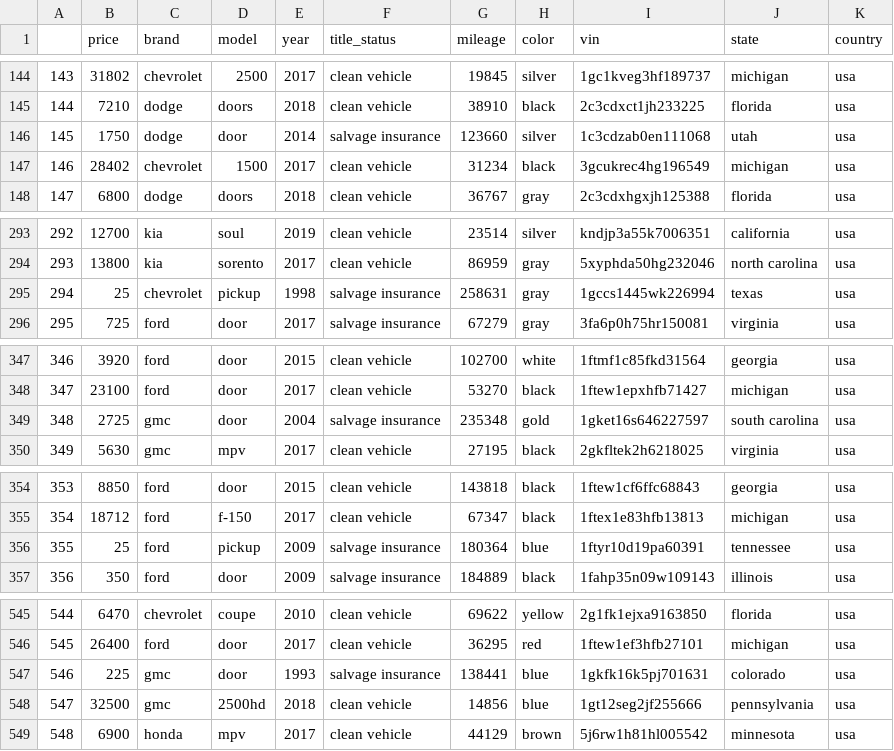
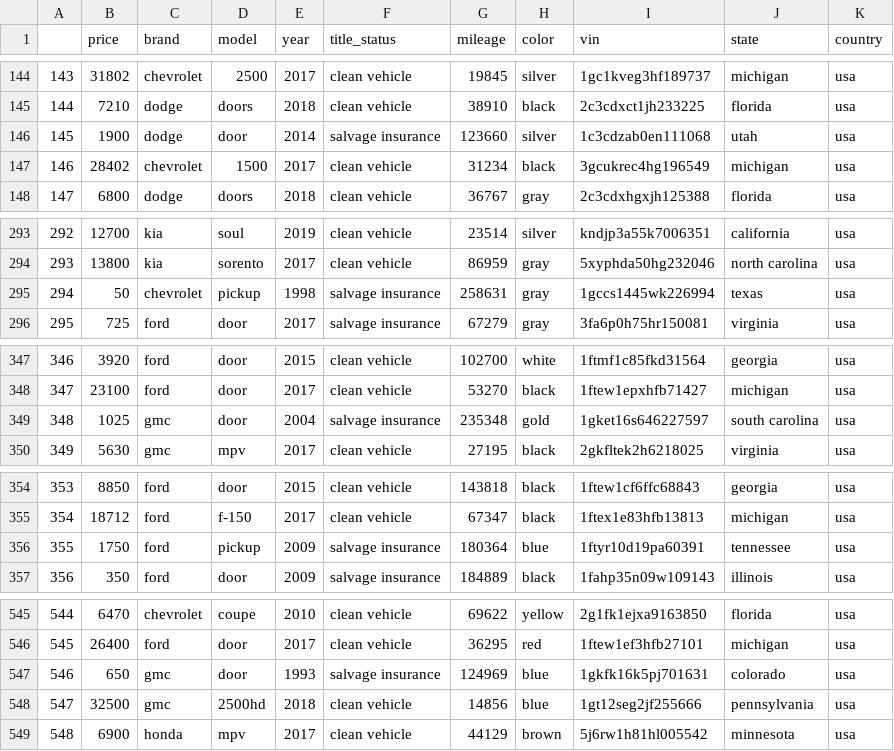
Before and after one commit to clianez/practica2TCVD, a CSV file: csv/USA_cars_datasets_processed.csv, drawn as a sheet; only a part is shown, gaps mark what is left out; the diff covers the shown part only.

```diff
--- a/csv/USA_cars_datasets_processed.csv
+++ b/csv/USA_cars_datasets_processed.csv
@@ -145,3 +145,3 @@
 "144";7210;"dodge";"doors";2018;"clean vehicle";38910;"black";"  2c3cdxct1jh233225";"florida";" usa"
-"145";1750;"dodge";"door";2014;"salvage insurance";123660;"silver";"  1c3cdzab0en111068";"utah";" usa"
+"145";1900;"dodge";"door";2014;"salvage insurance";123660;"silver";"  1c3cdzab0en111068";"utah";" usa"
 "146";28402;"chevrolet";"1500";2017;"clean vehicle";31234;"black";"  3gcukrec4hg196549";"michigan";" usa"
@@ -294,3 +294,3 @@
 "293";13800;"kia";"sorento";2017;"clean vehicle";86959;"gray";"  5xyphda50hg232046";"north carolina";" usa"
-"294";25;"chevrolet";"pickup";1998;"salvage insurance";258631;"gray";"  1gccs1445wk226994";"texas";" usa"
+"294";50;"chevrolet";"pickup";1998;"salvage insurance";258631;"gray";"  1gccs1445wk226994";"texas";" usa"
 "295";725;"ford";"door";2017;"salvage insurance";67279;"gray";"  3fa6p0h75hr150081";"virginia";" usa"
@@ -348,3 +348,3 @@
 "347";23100;"ford";"door";2017;"clean vehicle";53270;"black";"  1ftew1epxhfb71427";"michigan";" usa"
-"348";2725;"gmc";"door";2004;"salvage insurance";235348;"gold";"  1gket16s646227597";"south carolina";" usa"
+"348";1025;"gmc";"door";2004;"salvage insurance";235348;"gold";"  1gket16s646227597";"south carolina";" usa"
 "349";5630;"gmc";"mpv";2017;"clean vehicle";27195;"black";"  2gkfltek2h6218025";"virginia";" usa"
@@ -355,3 +355,3 @@
 "354";18712;"ford";"f-150";2017;"clean vehicle";67347;"black";"  1ftex1e83hfb13813";"michigan";" usa"
-"355";25;"ford";"pickup";2009;"salvage insurance";180364;"blue";"  1ftyr10d19pa60391";"tennessee";" usa"
+"355";1750;"ford";"pickup";2009;"salvage insurance";180364;"blue";"  1ftyr10d19pa60391";"tennessee";" usa"
 "356";350;"ford";"door";2009;"salvage insurance";184889;"black";"  1fahp35n09w109143";"illinois";" usa"
@@ -546,3 +546,3 @@
 "545";26400;"ford";"door";2017;"clean vehicle";36295;"red";"  1ftew1ef3hfb27101";"michigan";" usa"
-"546";225;"gmc";"door";1993;"salvage insurance";138441;"blue";"  1gkfk16k5pj701631";"colorado";" usa"
+"546";650;"gmc";"door";1993;"salvage insurance";124969;"blue";"  1gkfk16k5pj701631";"colorado";" usa"
 "547";32500;"gmc";"2500hd";2018;"clean vehicle";14856;"blue";"  1gt12seg2jf255666";"pennsylvania";" usa"
```
Also changed, not shown: 16 edited cells elsewhere in this file, 2 other files.
